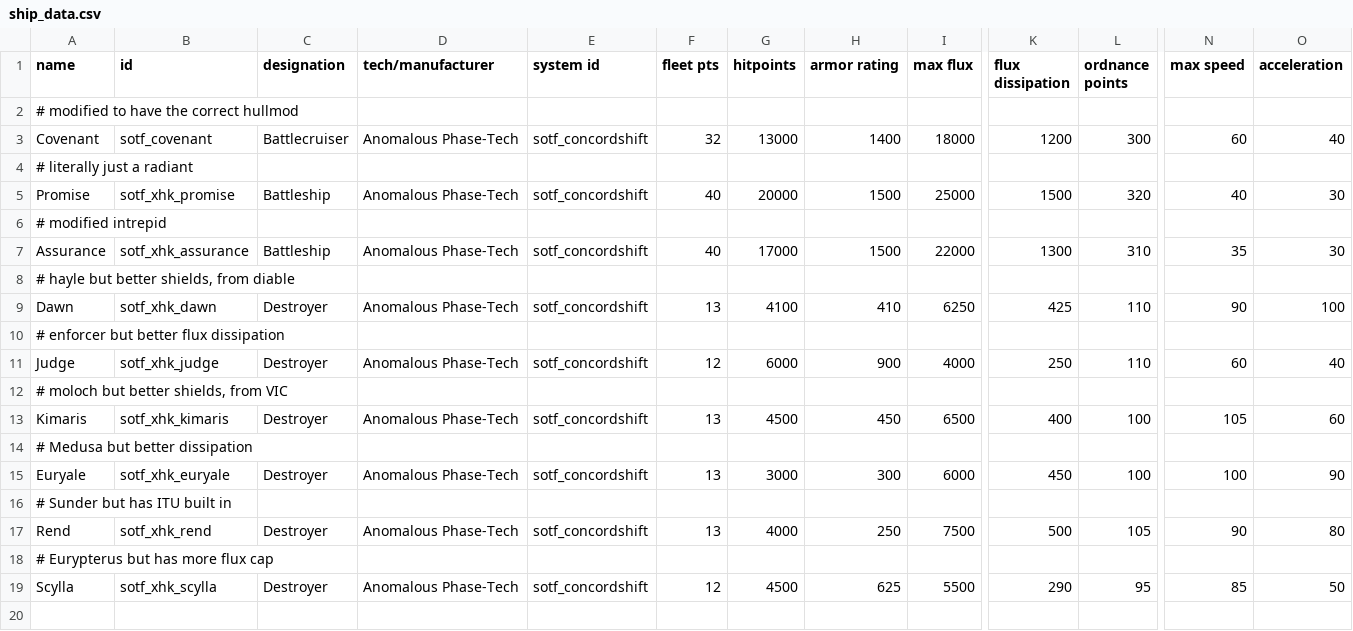
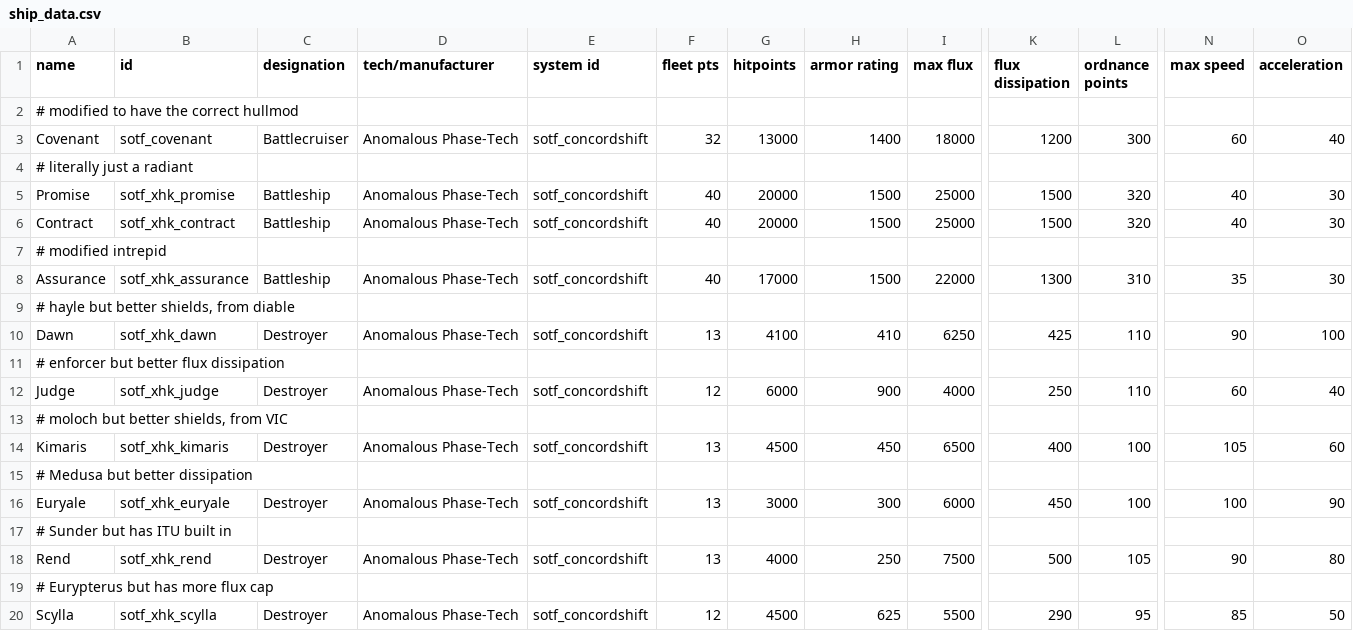
Before and after one commit to Xahkarias/xhk_SOTF_MoreSierra, a CSV file: data/hulls/ship_data.csv, drawn as a sheet; only a part is shown, gaps mark what is left out; rows hold the shown columns only; the diff names each change by its address in the sheet, - before the commit and + after, or states it on an @@ line.

```diff
--- a/data/hulls/ship_data.csv
+++ b/data/hulls/ship_data.csv
+row 6: Contract | sotf_xhk_contract | Battleship | Anomalous Phase-Tech | sotf_concordshift | 40 | 20000 | 1500 | 25000 | 1500 | 320 | 40 | 30
```
Also changed, not shown: data/campaign/rules.csv, data/strings/descriptions.csv, 7 other files.
